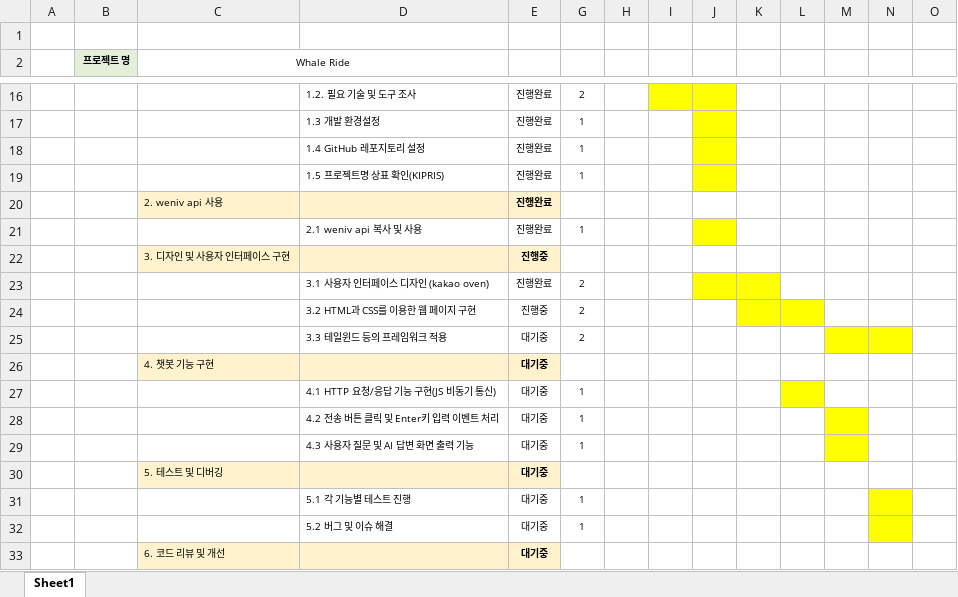
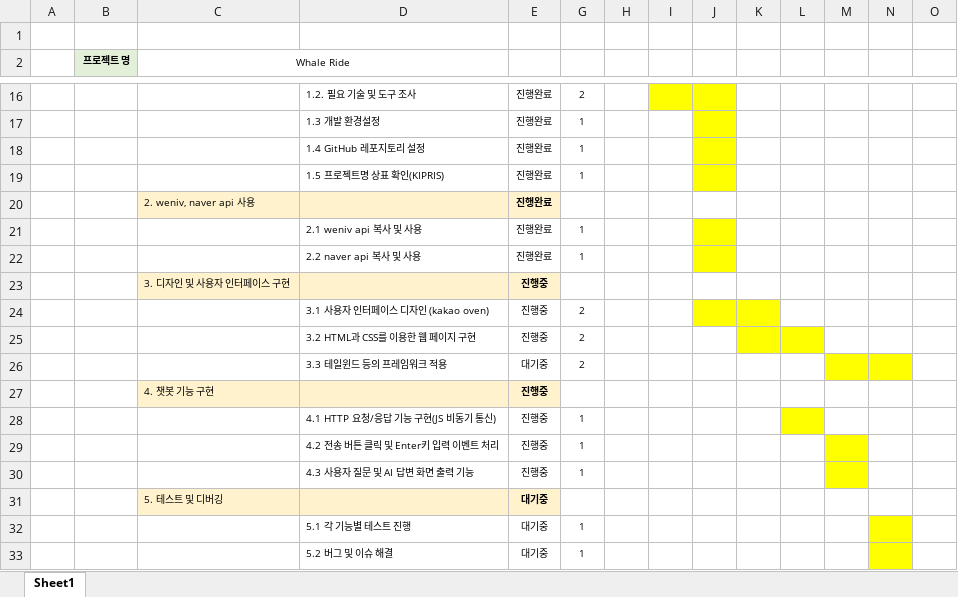
Before and after one commit to eileen-2/whaleride.github.io, an Excel workbook: WBS_whale_ride.xlsx, sheet Sheet1, drawn as a sheet; only a part is shown, gaps mark what is left out; the shorter side is filled out with more unchanged rows; values as stored, in another font and other column widths than the file's, no borders; addresses are those after the commit; rows hold the shown columns only; the diff names each change by its address in the sheet, - before the commit and + after, or states it on an @@ line.

```diff
--- a/WBS_whale_ride.xlsx (sheet Sheet1)
+++ b/WBS_whale_ride.xlsx (sheet Sheet1)
-C20 (Whale Ride): 2. weniv api 사용
+C20 (Whale Ride): 2. weniv, naver api 사용
+row 22:  |  |  | 2.2 naver api 복사 및 사용 | 진행완료 | 1
-E24: 진행완료
+E24: 진행중
-E27:E30: 대기중
+E27:E30: 진행중
```
Also changed, not shown: 24 other files.
